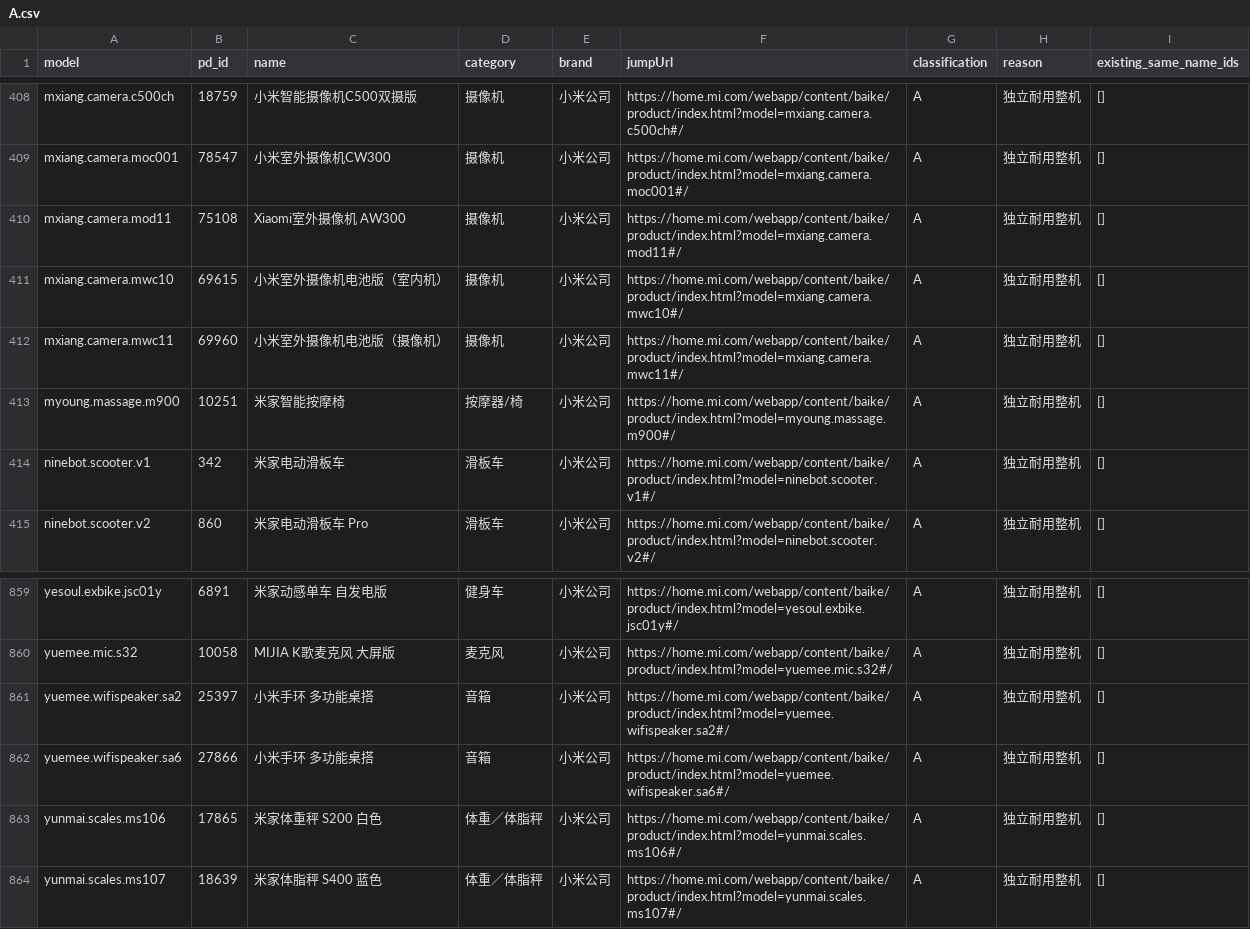
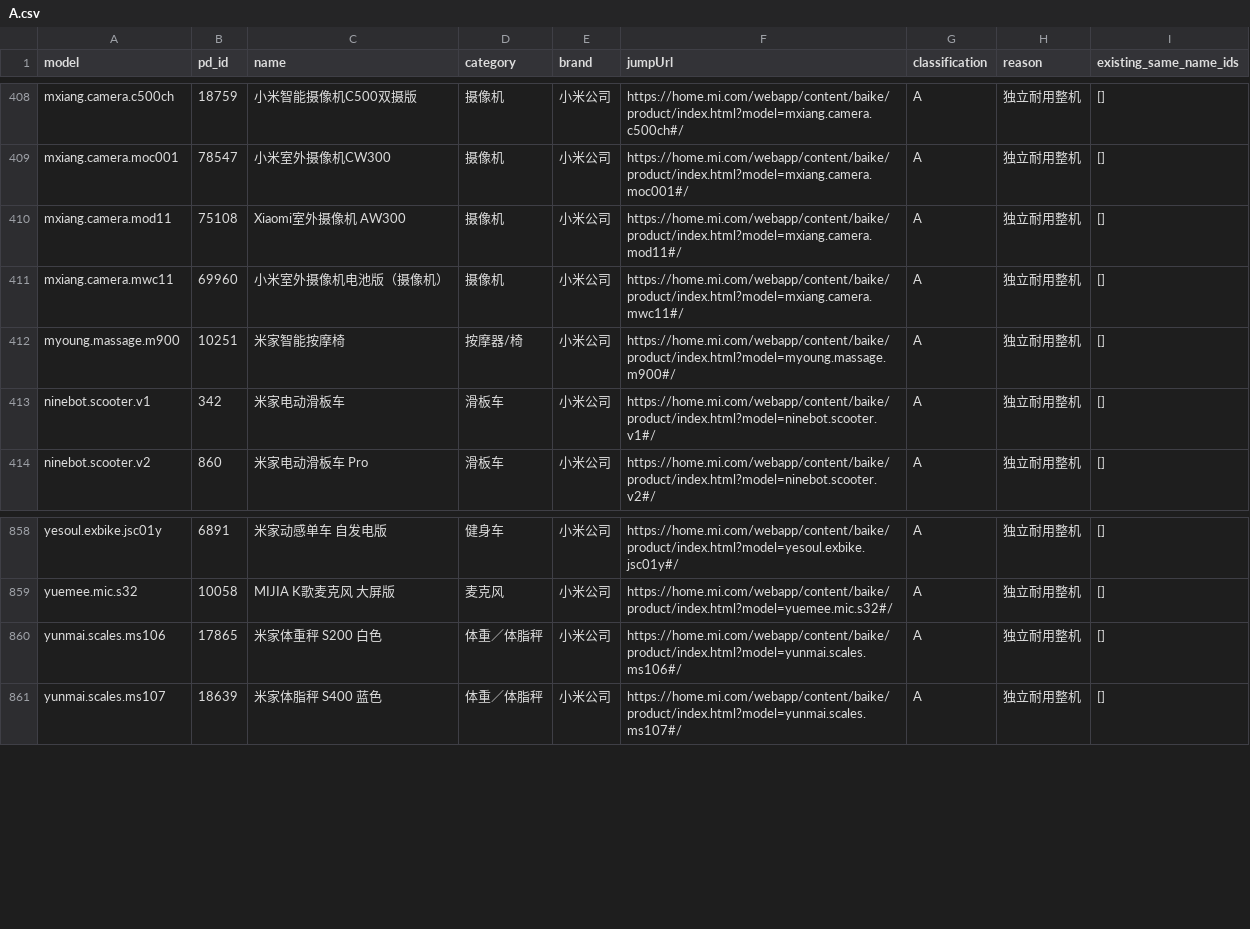
Before and after one commit to null-object-0000/goodsdex, a CSV file: docs/mihome-gap-20261106/A.csv, drawn as a sheet; only a part is shown, gaps mark what is left out.

Commit message:
feat(mihome): intake 896 reviewed durable devices with isolated channel evidence

```diff
--- a/docs/mihome-gap-20261106/A.csv
+++ b/docs/mihome-gap-20261106/A.csv
@@ -410,3 +410,2 @@ mxiang.camera.moc001,78547,小米室外摄像机CW300,摄像机,小米公司,htt
 mxiang.camera.mod11,75108,Xiaomi室外摄像机 AW300,摄像机,小米公司,https://home.mi.com/webapp/content/baike/product/index.html?model=mxiang.camera.mod11#/,A,独立耐用整机,[]
-mxiang.camera.mwc10,69615,小米室外摄像机电池版（室内机）,摄像机,小米公司,https://home.mi.com/webapp/content/baike/product/index.html?model=mxiang.camera.mwc10#/,A,独立耐用整机,[]
 mxiang.camera.mwc11,69960,小米室外摄像机电池版（摄像机）,摄像机,小米公司,https://home.mi.com/webapp/content/baike/product/index.html?model=mxiang.camera.mwc11#/,A,独立耐用整机,[]
@@ -860,4 +859,2 @@ yesoul.exbike.jsc01y,6891,米家动感单车 自发电版,健身车,小米公司
 yuemee.mic.s32,10058,MIJIA K歌麦克风 大屏版,麦克风,小米公司,https://home.mi.com/webapp/content/baike/product/index.html?model=yuemee.mic.s32#/,A,独立耐用整机,[]
-yuemee.wifispeaker.sa2,25397,小米手环 多功能桌搭,音箱,小米公司,https://home.mi.com/webapp/content/baike/product/index.html?model=yuemee.wifispeaker.sa2#/,A,独立耐用整机,[]
-yuemee.wifispeaker.sa6,27866,小米手环 多功能桌搭,音箱,小米公司,https://home.mi.com/webapp/content/baike/product/index.html?model=yuemee.wifispeaker.sa6#/,A,独立耐用整机,[]
 yunmai.scales.ms106,17865,米家体重秤 S200 白色,体重／体脂秤,小米公司,https://home.mi.com/webapp/content/baike/product/index.html?model=yunmai.scales.ms106#/,A,独立耐用整机,[]
```
Also changed, not shown: docs/mihome-gap-20261106/B.csv, docs/mihome-gap-20261106/C.csv, 38 other files.
